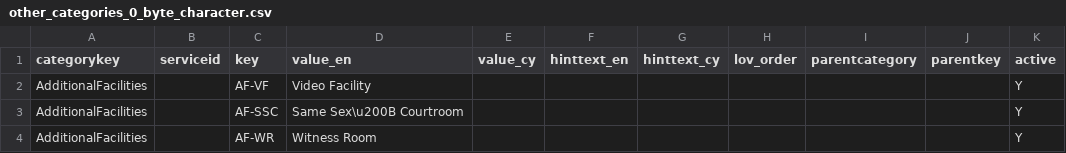
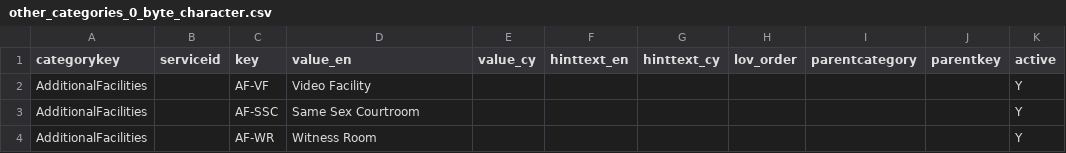
Before and after one commit to hmcts/rd-commondata-dataload, a CSV file: src/functionalTest/resources/sourceFiles/otherCategories/other_categories_0_byte_character.csv, drawn as a sheet; the diff names each change by its address in the sheet, - before the commit and + after, or states it on an @@ line.

Commit message:
DTSRD-1992- Add a check for zero byte characters durng file upload

```diff
--- a/src/functionalTest/resources/sourceFiles/otherCategories/other_categories_0_byte_character.csv
+++ b/src/functionalTest/resources/sourceFiles/otherCategories/other_categories_0_byte_character.csv
-D3 (value_en): Same Sex\u200B Courtroom
+D3 (value_en): Same Sex Courtroom
```
Also changed, not shown: src/functionalTest/resources/sourceFiles/otherCategories/other_categories_failure_additional_headers.csv, src/functionalTest/resources/sourceFiles/otherCategories/other_categories_failure_unknown_header.csv, 2 other files.
